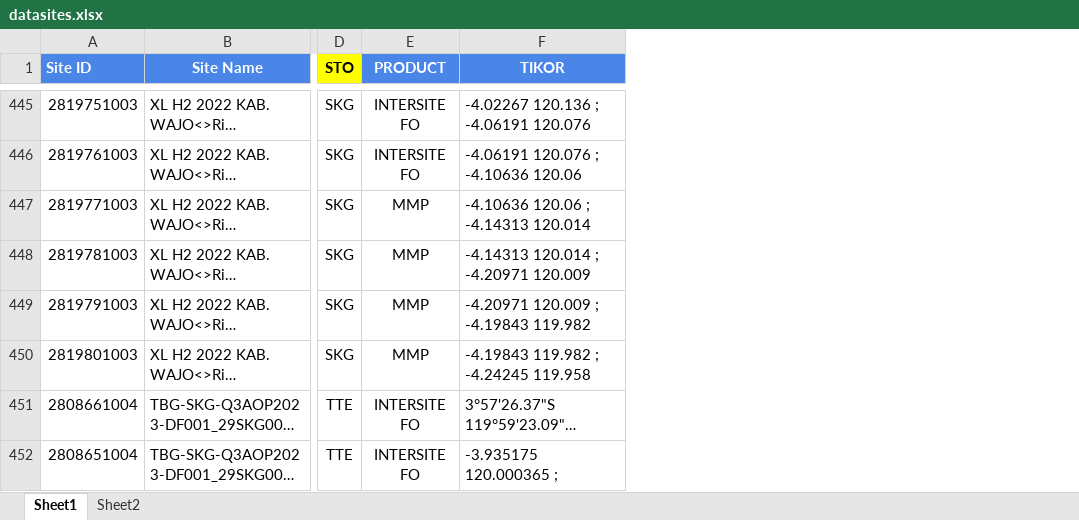
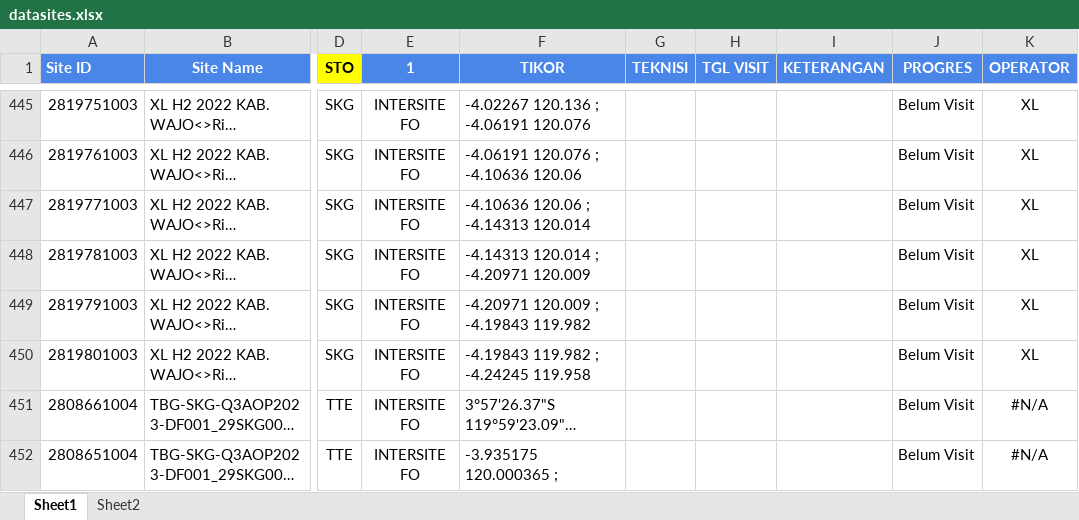
Before and after one commit to purplee-13/DB-TBG, an Excel workbook: database/seeders/data/datasites.xlsx, sheet Sheet1, drawn as a sheet; only a part is shown, gaps mark what is left out; long unchanged cells end in …; values as stored, in another font and other column widths than the file's, no borders; the diff covers the shown part only; the diff names each change by its address in the sheet, - before the commit and + after, or states it on an @@ line.

```diff
--- a/database/seeders/data/datasites.xlsx (sheet Sheet1)
+++ b/database/seeders/data/datasites.xlsx (sheet Sheet1)
+column G (TEKNISI), empty
+column H (TGL VISIT), empty
+column I (KETERANGAN), empty
+column J (PROGRES), rows 445-452: all Belum Visit
+column K (OPERATOR), rows 445-452: XL | XL | XL | XL | XL | XL | #N/A | #N/A
-E1: PRODUCT
+E1: 1
-E447:E450 (1): MMP
+E447:E450 (1): INTERSITE FO
```
Also changed, not shown: 2 added rows, 36 edited cells and cell formats elsewhere in this sheet, 12 other files.
